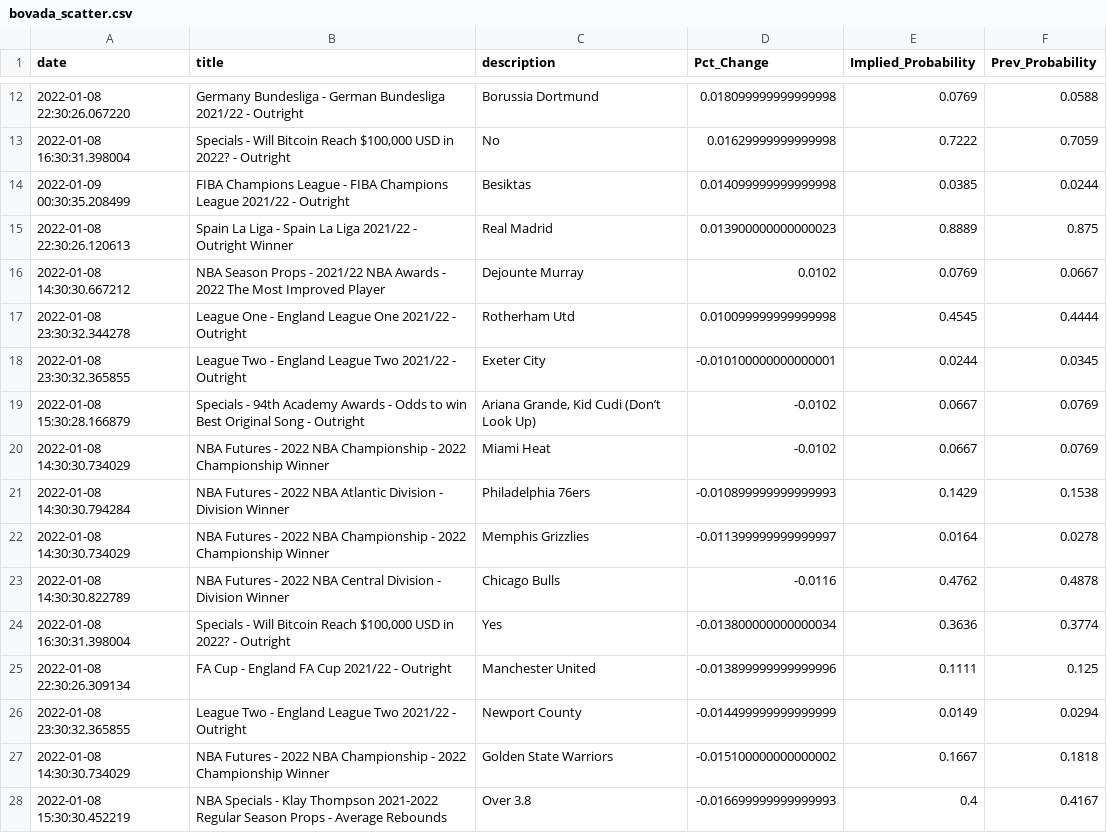
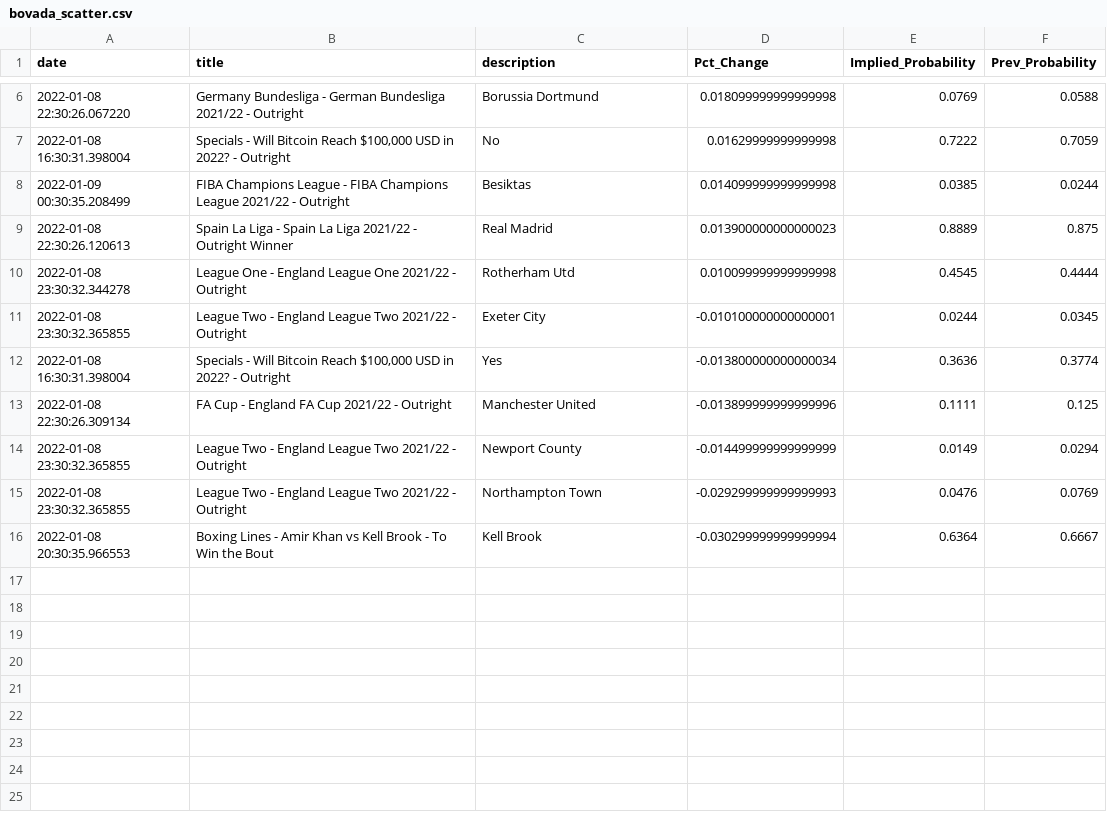
Before and after one commit to aaroncolesmith/bovada, a CSV file: bovada_scatter.csv, drawn as a sheet; only a part is shown, gaps mark what is left out; the shorter side is filled out with more unchanged rows; the diff covers the shown part only; the diff names each change by its address in the sheet, - before the commit and + after, or states it on an @@ line.

Commit message:
colab_commit

```diff
--- a/bovada_scatter.csv
+++ b/bovada_scatter.csv
-row 16: 2022-01-08 14:30:30.667212 | NBA Season Props - 2021/22 NBA Awards - 2022 The Most Improved Player | Dejounte Murray | 0.0102 | 0.0769 | 0.0667
-row 19: 2022-01-08 15:30:28.166879 | Specials - 94th Academy Awards - Odds to win Best Original Song - Outright | Ariana Grande, Kid Cudi (Don’t Look Up) | -0.0102 | 0.0667 | 0.0769
-row 20: 2022-01-08 14:30:30.734029 | NBA Futures - 2022 NBA Championship - 2022 Championship Winner | Miami Heat | -0.0102 | 0.0667 | 0.0769
-row 21: 2022-01-08 14:30:30.794284 | NBA Futures - 2022 NBA Atlantic Division - Division Winner | Philadelphia 76ers | -0.010899999999999993 | 0.1429 | 0.1538
-row 22: 2022-01-08 14:30:30.734029 | NBA Futures - 2022 NBA Championship - 2022 Championship Winner | Memphis Grizzlies | -0.011399999999999997 | 0.0164 | 0.0278
-row 23: 2022-01-08 14:30:30.822789 | NBA Futures - 2022 NBA Central Division - Division Winner | Chicago Bulls | -0.0116 | 0.4762 | 0.4878
-row 27: 2022-01-08 14:30:30.734029 | NBA Futures - 2022 NBA Championship - 2022 Championship Winner | Golden State Warriors | -0.015100000000000002 | 0.1667 | 0.1818
-row 28: 2022-01-08 15:30:30.452219 | NBA Specials - Klay Thompson 2021-2022 Regular Season Props - Average Rebounds | Over 3.8 | -0.016699999999999993 | 0.4 | 0.4167
```
Also changed, not shown: 12 removed rows elsewhere in this file.
